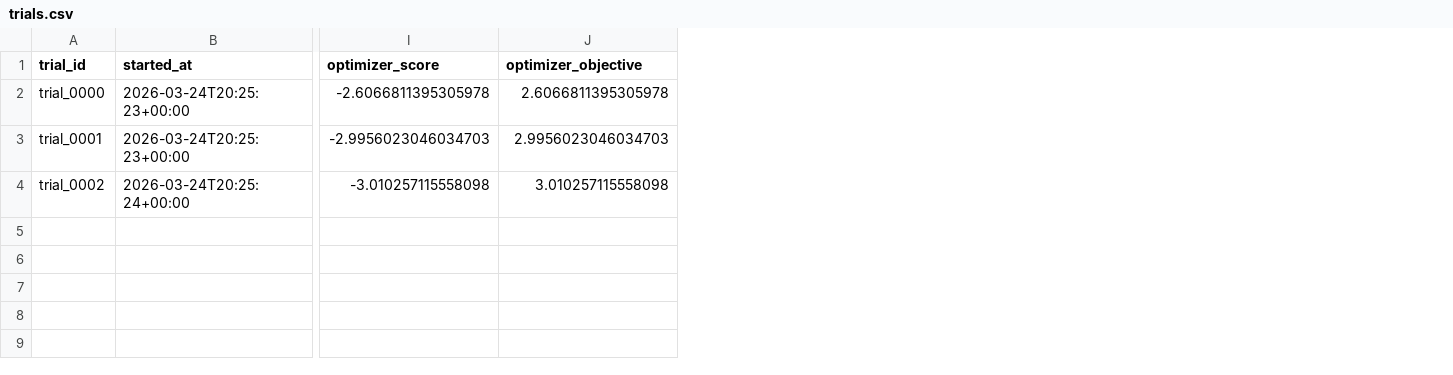
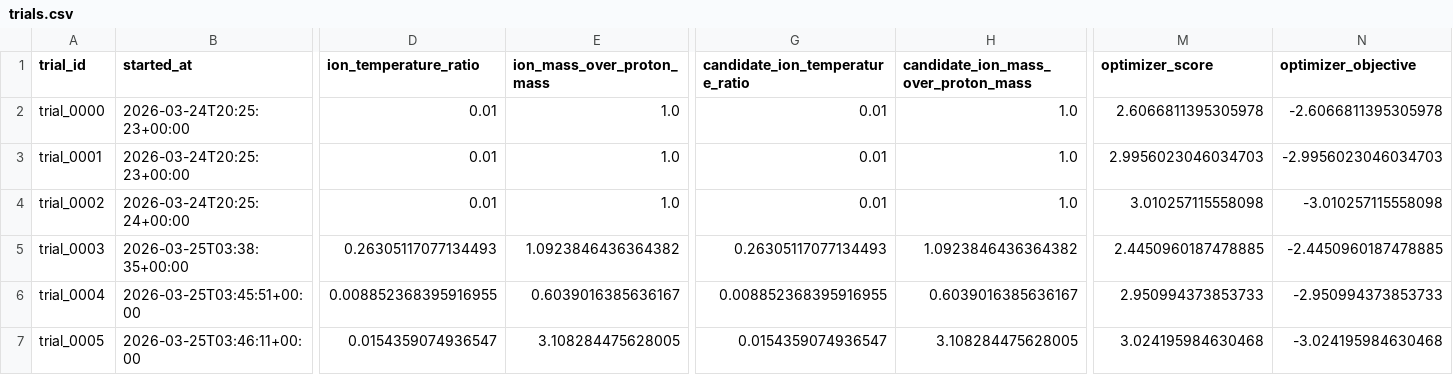
Before and after one commit to uwplasma/PIC_AGENTIC_WORKFLOW, a CSV file: state/trials.csv, drawn as a sheet; only a part is shown, gaps mark what is left out; addresses are those after the commit; rows hold the shown columns only; the diff names each change by its address in the sheet, - before the commit and + after, or states it on an @@ line.

```diff
--- a/state/trials.csv
+++ b/state/trials.csv
+column D (ion_temperature_ratio), rows 2-4: all 0.01
+column E (ion_mass_over_proton_mass), rows 2-4: all 1.0
+column G (candidate_ion_temperature_ratio), rows 2-4: all 0.01
+column H, rows 1-4: candidate_ion_mass_over_proton_mass | 1.0 | 1.0 | 1.0
-M2 (optimizer_score): -2.6066811395305978
+M2 (optimizer_score): 2.6066811395305978
-N2 (optimizer_objective): 2.6066811395305978
+N2 (optimizer_objective): -2.6066811395305978
-M3 (optimizer_score): -2.9956023046034703
+M3 (optimizer_score): 2.9956023046034703
-N3 (optimizer_objective): 2.9956023046034703
+N3 (optimizer_objective): -2.9956023046034703
-M4 (optimizer_score): -3.010257115558098
+M4 (optimizer_score): 3.010257115558098
-N4 (optimizer_objective): 3.010257115558098
+N4 (optimizer_objective): -3.010257115558098
+row 5: trial_0003 | 2026-03-25T03:38:35+00:00 | 0.26305117077134493 | 1.0923846436364382 | 0.26305117077134493 | 1.0923846436364382 | 2.4450960187478885 | -2.4450960187478885
+row 6: trial_0004 | 2026-03-25T03:45:51+00:00 | 0.008852368395916955 | 0.6039016385636167 | 0.008852368395916955 | 0.6039016385636167 | 2.950994373853733 | -2.950994373853733
+row 7: trial_0005 | 2026-03-25T03:46:11+00:00 | 0.0154359074936547 | 3.108284475628005 | 0.0154359074936547 | 3.108284475628005 | 3.024195984630468 | -3.024195984630468
```
Also changed, not shown: 49 other files.
